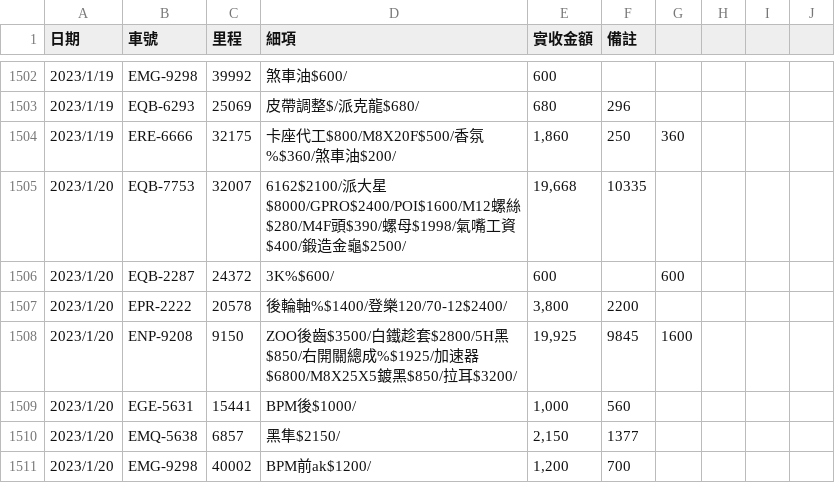
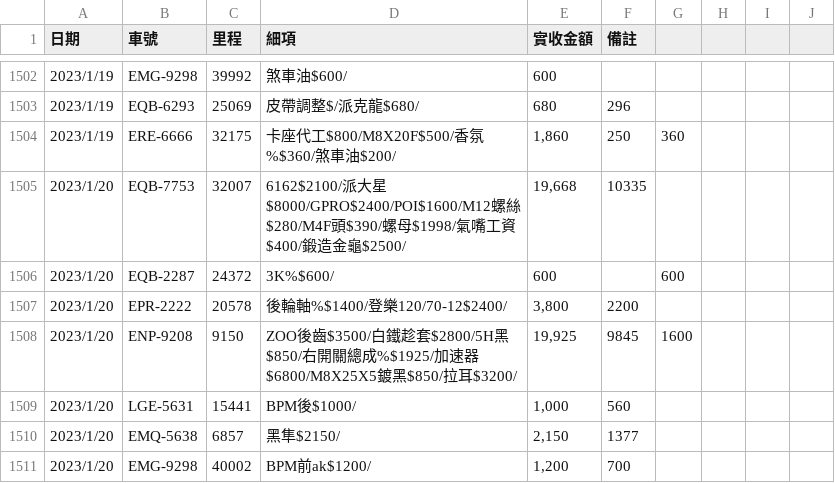
Before and after one commit to HermanL1106/plate-repair-search, a CSV file: data.csv, drawn as a sheet; only a part is shown, gaps mark what is left out.

```diff
--- a/data.csv
+++ b/data.csv
@@ -1511,3 +1511,3 @@
 "2023/1/20","ENP-9208","9150","ZOO後齒$3500/白鐵趁套$2800/5H黑$850/右開關總成%$1925/加速器$6800/M8X25X5鍍黑$850/拉耳$3200/","19,925","9845","1600","","","","","","","","","","","","","","","","","","",""
-"2023/1/20","EGE-5631","15441","BPM後$1000/","1,000","560","","","","","","","","","","","","","","","","","","","",""
+"2023/1/20","LGE-5631","15441","BPM後$1000/","1,000","560","","","","","","","","","","","","","","","","","","","",""
 "2023/1/20","EMQ-5638","6857","黑隼$2150/","2,150","1377","","","","","","","","","","","","","","","","","","","",""
```
Also changed, not shown: 3 other files.
